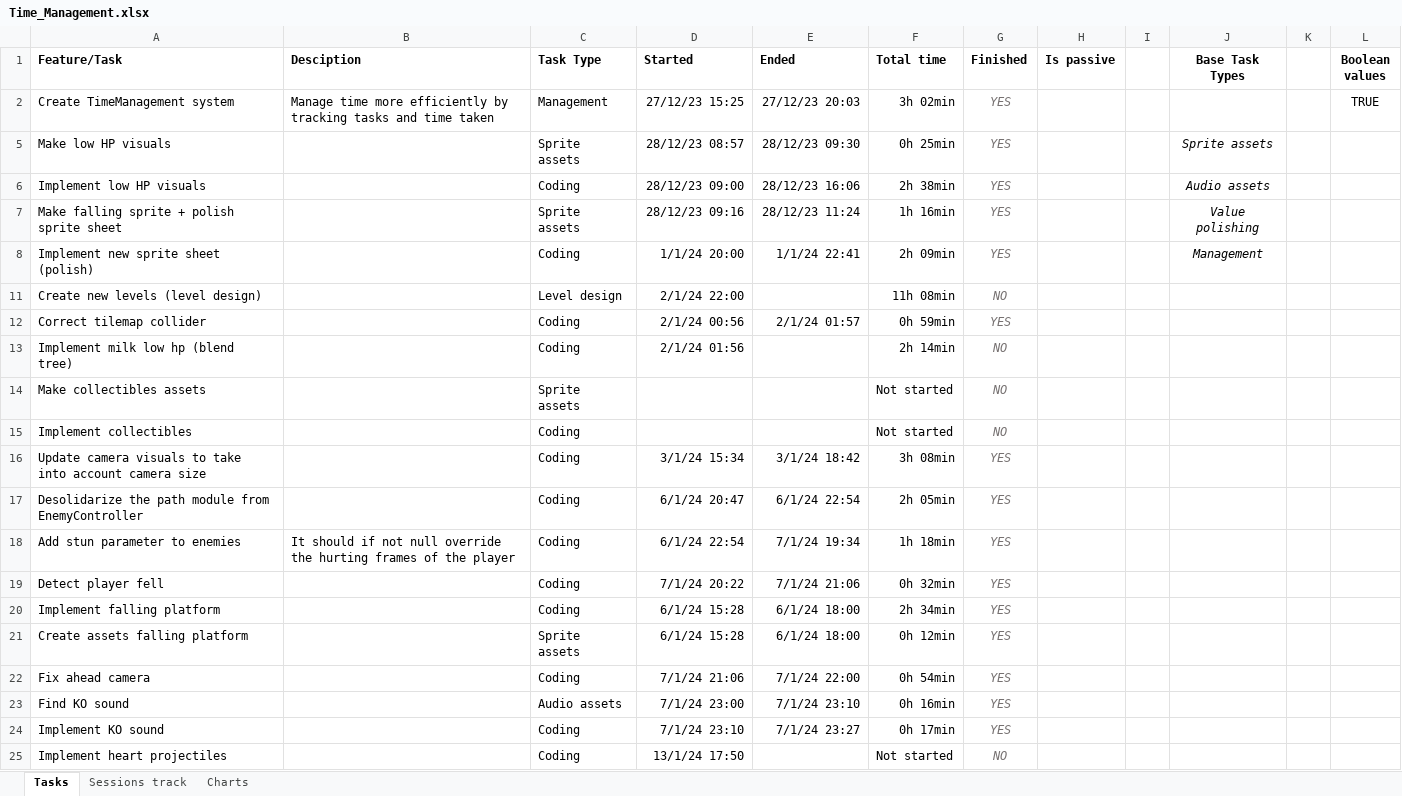
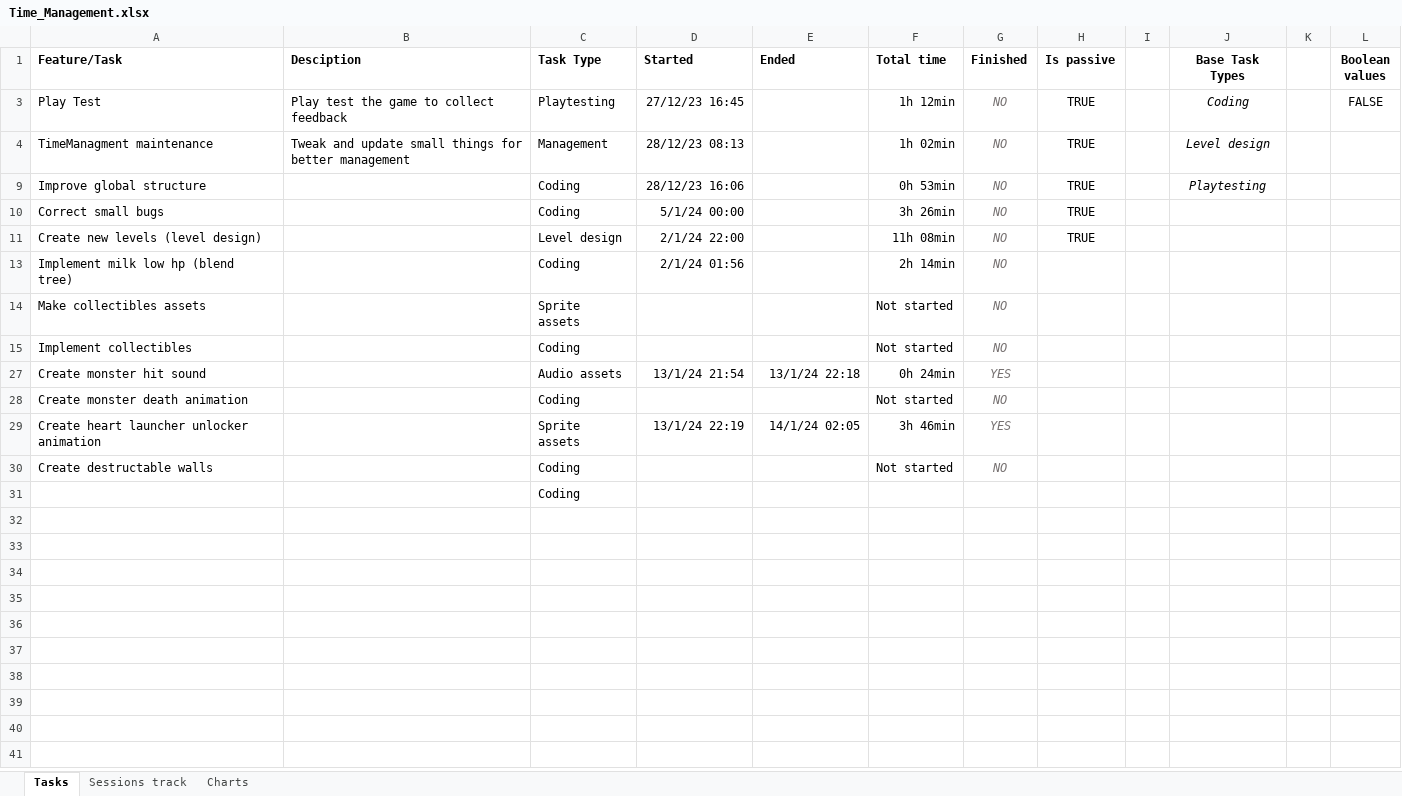
Before and after one commit to AdriKat2022/find-mocha, an Excel workbook: Time_Management.xlsx, sheet Tasks, drawn as a sheet; values as stored, in another font and other column widths than the file's, no borders; charts and pictures and conditional formats and table styles not drawn; removed rows and columns are numbered as before the commit, all else as after; the diff names each change by its address in the sheet, - before the commit and + after, or states it on an @@ line.

```diff
--- a/Time_Management.xlsx (sheet Tasks)
+++ b/Time_Management.xlsx (sheet Tasks)
@@ row 2 hidden: Create TimeManagement system | Manage time more efficiently by tracking tasks and time taken | Management | 27/12/23 15:25 | 27/12/23 20:03 | 3h 02min | YES |  |  |  |  | TRUE @@
@@ row 5 hidden: Make low HP visuals |  | Sprite assets | 28/12/23 08:57 | 28/12/23 09:30 | 0h 25min | YES |  |  | Sprite assets @@
@@ row 6 hidden: Implement low HP visuals |  | Coding | 28/12/23 09:00 | 28/12/23 16:06 | 2h 38min | YES |  |  | Audio assets @@
@@ row 7 hidden: Make falling sprite + polish sprite sheet |  | Sprite assets | 28/12/23 09:16 | 28/12/23 11:24 | 1h 16min | YES |  |  | Value polishing @@
@@ row 8 hidden: Implement new sprite sheet (polish) |  | Coding | 1/1/24 20:00 | 1/1/24 22:41 | 2h 09min | YES |  |  | Management @@
@@ row 3 unhidden: Play Test | Play test the game to collect feedback | Playtesting | 27/12/23 16:45 |  | 1h 12min | NO | TRUE |  | Coding |  | FALSE @@
@@ row 4 unhidden: TimeManagment maintenance | Tweak and update small things for better management | Management | 28/12/23 08:13 |  | 1h 02min | NO | TRUE |  | Level design @@
@@ row 9 unhidden: Improve global structure |  | Coding | 28/12/23 16:06 |  | 0h 53min | NO | TRUE |  | Playtesting @@
+row 10: Correct small bugs |  | Coding | 5/1/24 00:00 |  | 3h 26min | NO | TRUE
-H11 (Is passive): (empty)
+H11 (Is passive): TRUE
@@ row 12 hidden: Correct tilemap collider |  | Coding | 2/1/24 00:56 | 2/1/24 01:57 | 0h 59min | YES @@
@@ row 16 hidden: Update camera visuals to take into account camera size |  | Coding | 3/1/24 15:34 | 3/1/24 18:42 | 3h 08min | YES @@
@@ row 17 hidden: Desolidarize the path module from EnemyController |  | Coding | 6/1/24 20:47 | 6/1/24 22:54 | 2h 05min | YES @@
@@ row 18 hidden: Add stun parameter to enemies | It should if not null override the hurting frames of the player | Coding | 6/1/24 22:54 | 7/1/24 19:34 | 1h 18min | YES @@
@@ row 19 hidden: Detect player fell |  | Coding | 7/1/24 20:22 | 7/1/24 21:06 | 0h 32min | YES @@
@@ row 20 hidden: Implement falling platform |  | Coding | 6/1/24 15:28 | 6/1/24 18:00 | 2h 34min | YES @@
@@ row 21 hidden: Create assets falling platform |  | Sprite assets | 6/1/24 15:28 | 6/1/24 18:00 | 0h 12min | YES @@
@@ row 22 hidden: Fix ahead camera |  | Coding | 7/1/24 21:06 | 7/1/24 22:00 | 0h 54min | YES @@
-A27 (Feature/Task): Find KO sound
+A27 (Feature/Task): Create monster hit sound
-D27 (Started): 7/1/24 23:00
+D27 (Started): 13/1/24 21:54
-E27 (Ended): 7/1/24 23:10
+E27 (Ended): 13/1/24 22:18
-F27 (Total time): 0h 16min
+F27 (Total time): 0h 24min
@@ row 24 hidden: Implement KO sound |  | Coding | 7/1/24 23:10 | 7/1/24 23:27 | 0h 17min | YES @@
-A28 (Feature/Task): Implement heart projectiles
+A28 (Feature/Task): Create monster death animation
-D28 (Started): 13/1/24 17:50
+D28 (Started): (empty)
+row 29: Create heart launcher unlocker animation |  | Sprite assets | 13/1/24 22:19 | 14/1/24 02:05 | 3h 46min | YES
+row 30: Create destructable walls |  | Coding |  |  | Not started | NO
+row 31:  |  | Coding
```
Also changed, not shown: sheet Sessions track, sheet Charts, hidden cells, charts or pictures, 46 other files.
